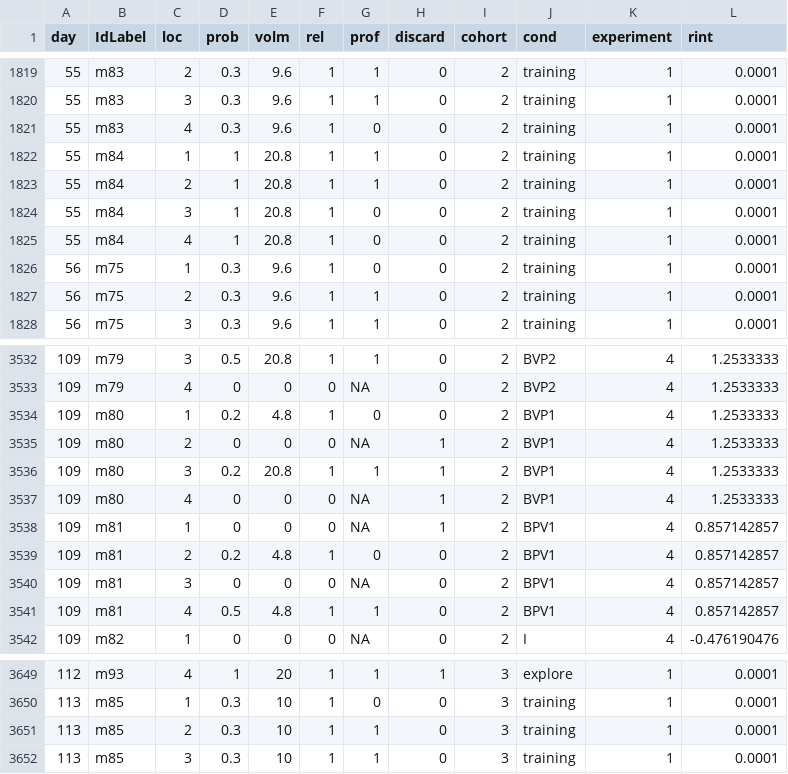
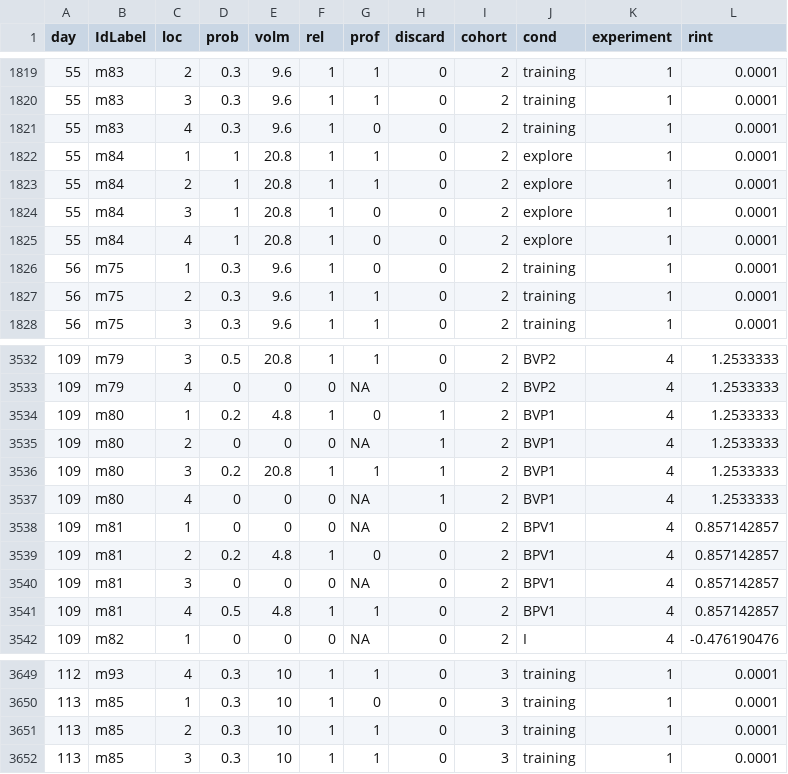
Before and after one commit to ontogenerator/MDRE, a CSV file: analysis/scripts/Conditions.csv, drawn as a sheet; only a part is shown, gaps mark what is left out; the diff covers the shown part only.

```diff
--- a/analysis/scripts/Conditions.csv
+++ b/analysis/scripts/Conditions.csv
@@ -1821,6 +1821,6 @@ day;IdLabel;loc;prob;volm;rel;prof;discard;cohort;cond;experiment;rint
 55;m83;4;0.3;9.6;1;0;0;2;training;1;0.0001
-55;m84;1;1;20.8;1;1;0;2;training;1;0.0001
-55;m84;2;1;20.8;1;1;0;2;training;1;0.0001
-55;m84;3;1;20.8;1;0;0;2;training;1;0.0001
-55;m84;4;1;20.8;1;0;0;2;training;1;0.0001
+55;m84;1;1;20.8;1;1;0;2;explore;1;0.0001
+55;m84;2;1;20.8;1;1;0;2;explore;1;0.0001
+55;m84;3;1;20.8;1;0;0;2;explore;1;0.0001
+55;m84;4;1;20.8;1;0;0;2;explore;1;0.0001
 56;m75;1;0.3;9.6;1;0;0;2;training;1;0.0001
@@ -3533,3 +3533,3 @@ day;IdLabel;loc;prob;volm;rel;prof;discard;cohort;cond;experiment;rint
 109;m79;4;0;0;0;NA;0;2;BVP2;4;1.2533333
-109;m80;1;0.2;4.8;1;0;0;2;BVP1;4;1.2533333
+109;m80;1;0.2;4.8;1;0;1;2;BVP1;4;1.2533333
 109;m80;2;0;0;0;NA;1;2;BVP1;4;1.2533333
@@ -3537,3 +3537,3 @@ day;IdLabel;loc;prob;volm;rel;prof;discard;cohort;cond;experiment;rint
 109;m80;4;0;0;0;NA;1;2;BVP1;4;1.2533333
-109;m81;1;0;0;0;NA;1;2;BPV1;4;0.857142857
+109;m81;1;0;0;0;NA;0;2;BPV1;4;0.857142857
 109;m81;2;0.2;4.8;1;0;0;2;BPV1;4;0.857142857
@@ -3649,2 +3649,2 @@ day;IdLabel;loc;prob;volm;rel;prof;discard;cohort;cond;experiment;rint
-112;m93;4;1;20;1;1;1;3;explore;1;0.0001
+112;m93;4;0.3;10;1;1;0;3;training;1;0.0001
 113;m85;1;0.3;10;1;0;0;3;training;1;0.0001
```
Also changed, not shown: 92 edited cells elsewhere in this file, analysis/scripts/MasterTable.csv, 4 other files.
